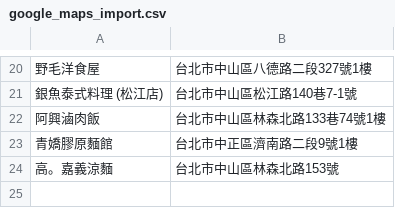
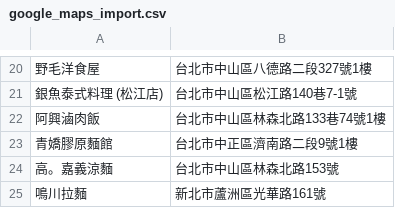
Before and after one commit to moonlove0102-arch/food-map, a CSV file: google_maps_import.csv, drawn as a sheet; only a part is shown, gaps mark what is left out; the diff names each change by its address in the sheet, - before the commit and + after, or states it on an @@ line.

Commit message:
Add new restaurant: 鳴川拉麵

```diff
--- a/google_maps_import.csv
+++ b/google_maps_import.csv
+row 25: 鳴川拉麵 | 新北市蘆洲區光華路161號
```
Also changed, not shown: 1 other file.
